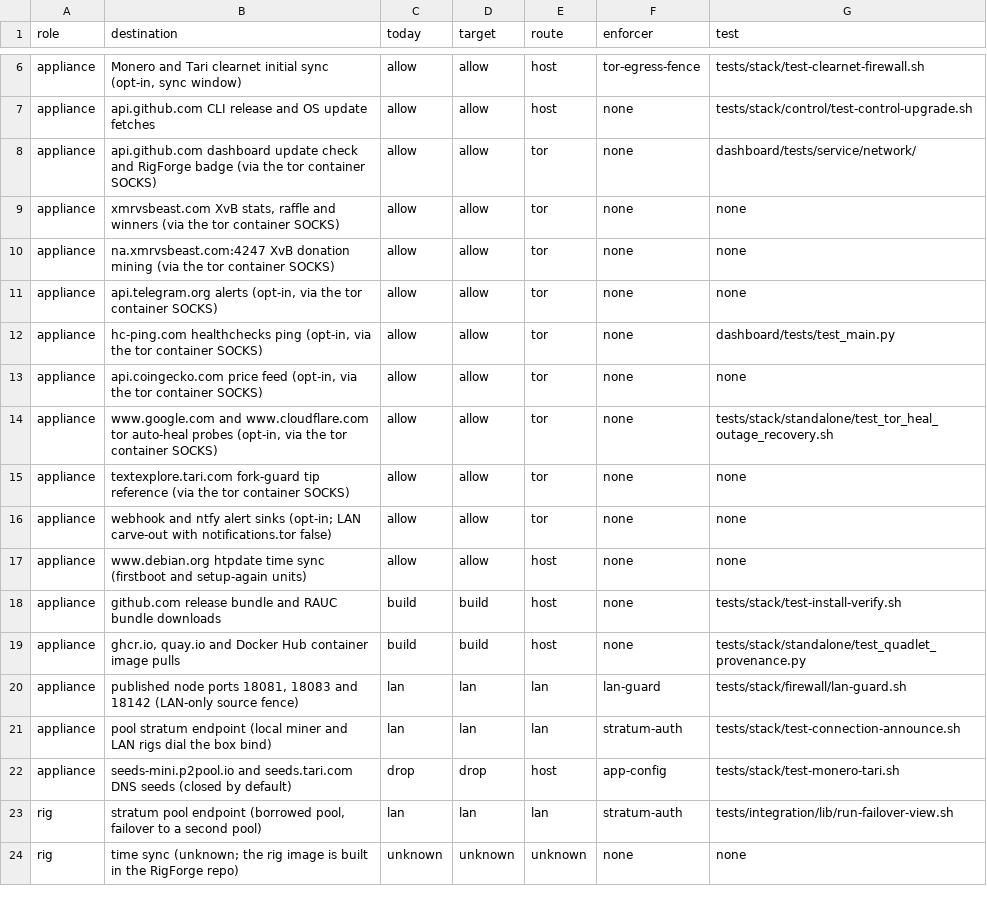
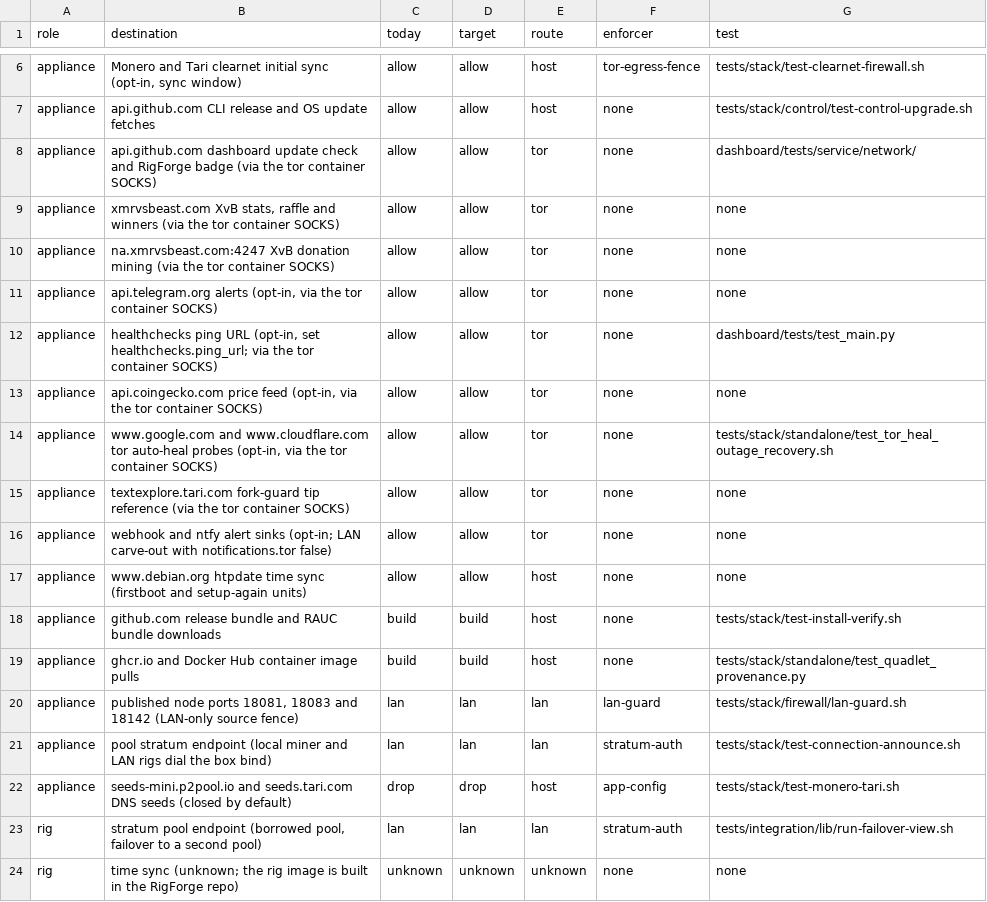
Before and after one commit to p2pool-starter-stack/pithead, a TSV file: data/egress-map.tsv, drawn as a sheet; only a part is shown, gaps mark what is left out.

```diff
--- a/data/egress-map.tsv
+++ b/data/egress-map.tsv
@@ -11,3 +11,3 @@ appliance	na.xmrvsbeast.com:4247 XvB donation mining (via the tor container SOCK
 appliance	api.telegram.org alerts (opt-in, via the tor container SOCKS)	allow	allow	tor	none	none
-appliance	hc-ping.com healthchecks ping (opt-in, via the tor container SOCKS)	allow	allow	tor	none	dashboard/tests/test_main.py
+appliance	healthchecks ping URL (opt-in, set healthchecks.ping_url; via the tor container SOCKS)	allow	allow	tor	none	dashboard/tests/test_main.py
 appliance	api.coingecko.com price feed (opt-in, via the tor container SOCKS)	allow	allow	tor	none	none
@@ -18,3 +18,3 @@ appliance	www.debian.org htpdate time sync (firstboot and setup-again units)	all
 appliance	github.com release bundle and RAUC bundle downloads	build	build	host	none	tests/stack/test-install-verify.sh
-appliance	ghcr.io, quay.io and Docker Hub container image pulls	build	build	host	none	tests/stack/standalone/test_quadlet_provenance.py
+appliance	ghcr.io and Docker Hub container image pulls	build	build	host	none	tests/stack/standalone/test_quadlet_provenance.py
 appliance	published node ports 18081, 18083 and 18142 (LAN-only source fence)	lan	lan	lan	lan-guard	tests/stack/firewall/lan-guard.sh
```
